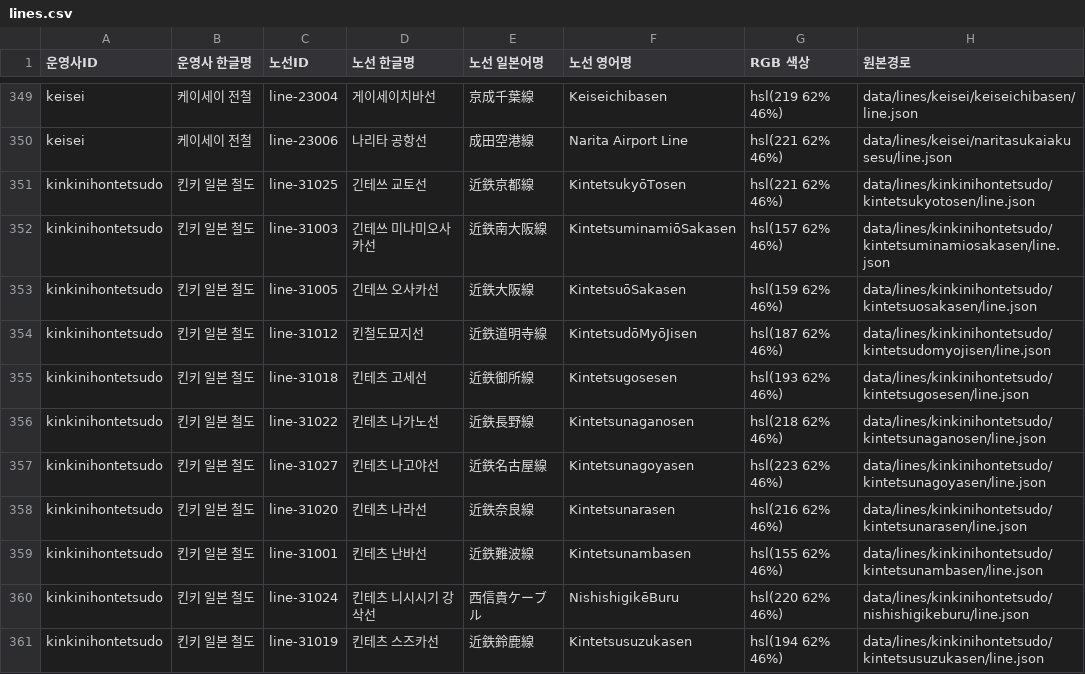
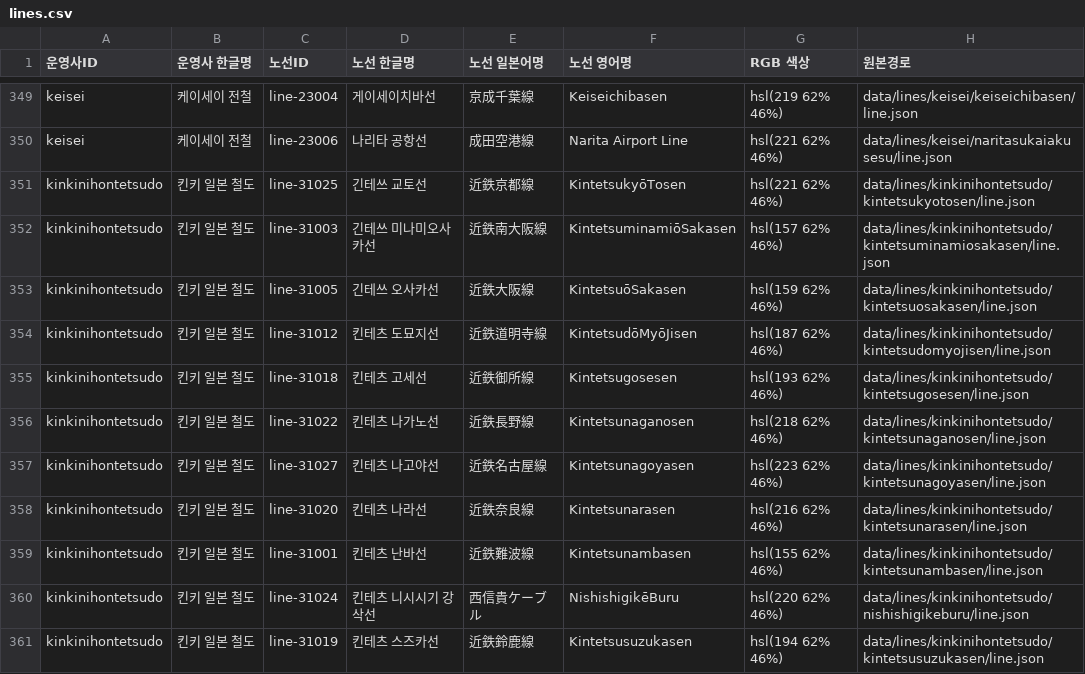
Before and after one commit to s3h0726/SUBTYPE, a CSV file: reports/korean-names/lines.csv, drawn as a sheet; only a part is shown, gaps mark what is left out.

Commit message:
fix: use NamuWiki Korean title 킨테츠 도묘지선

```diff
--- a/reports/korean-names/lines.csv
+++ b/reports/korean-names/lines.csv
@@ -353,3 +353,3 @@
 "kinkinihontetsudo","킨키 일본 철도","line-31005","긴테쓰 오사카선","近鉄大阪線","KintetsuōSakasen","hsl(159 62% 46%)","data/lines/kinkinihontetsudo/kintetsuosakasen/line.json"
-"kinkinihontetsudo","킨키 일본 철도","line-31012","킨철도묘지선","近鉄道明寺線","KintetsudōMyōJisen","hsl(187 62% 46%)","data/lines/kinkinihontetsudo/kintetsudomyojisen/line.json"
+"kinkinihontetsudo","킨키 일본 철도","line-31012","킨테츠 도묘지선","近鉄道明寺線","KintetsudōMyōJisen","hsl(187 62% 46%)","data/lines/kinkinihontetsudo/kintetsudomyojisen/line.json"
 "kinkinihontetsudo","킨키 일본 철도","line-31018","킨테츠 고세선","近鉄御所線","Kintetsugosesen","hsl(193 62% 46%)","data/lines/kinkinihontetsudo/kintetsugosesen/line.json"
```
